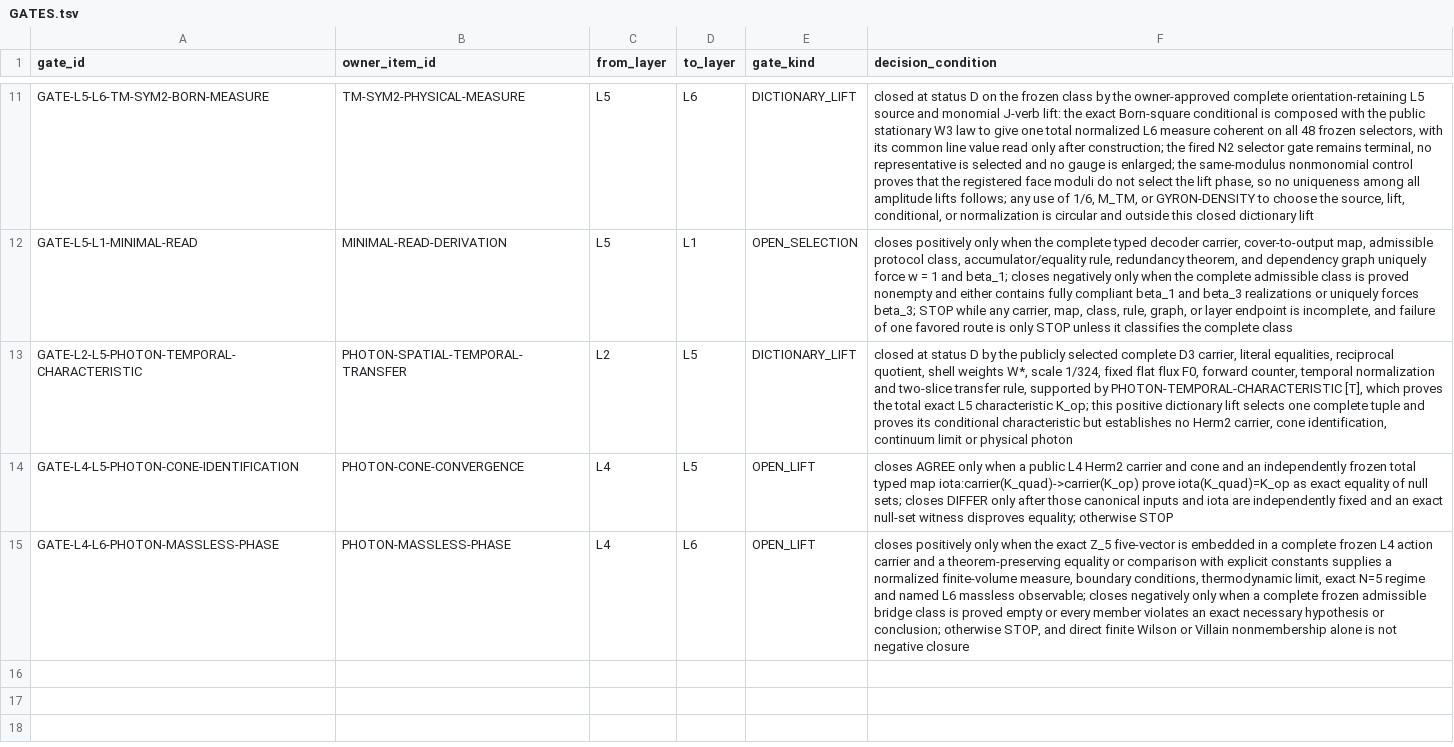
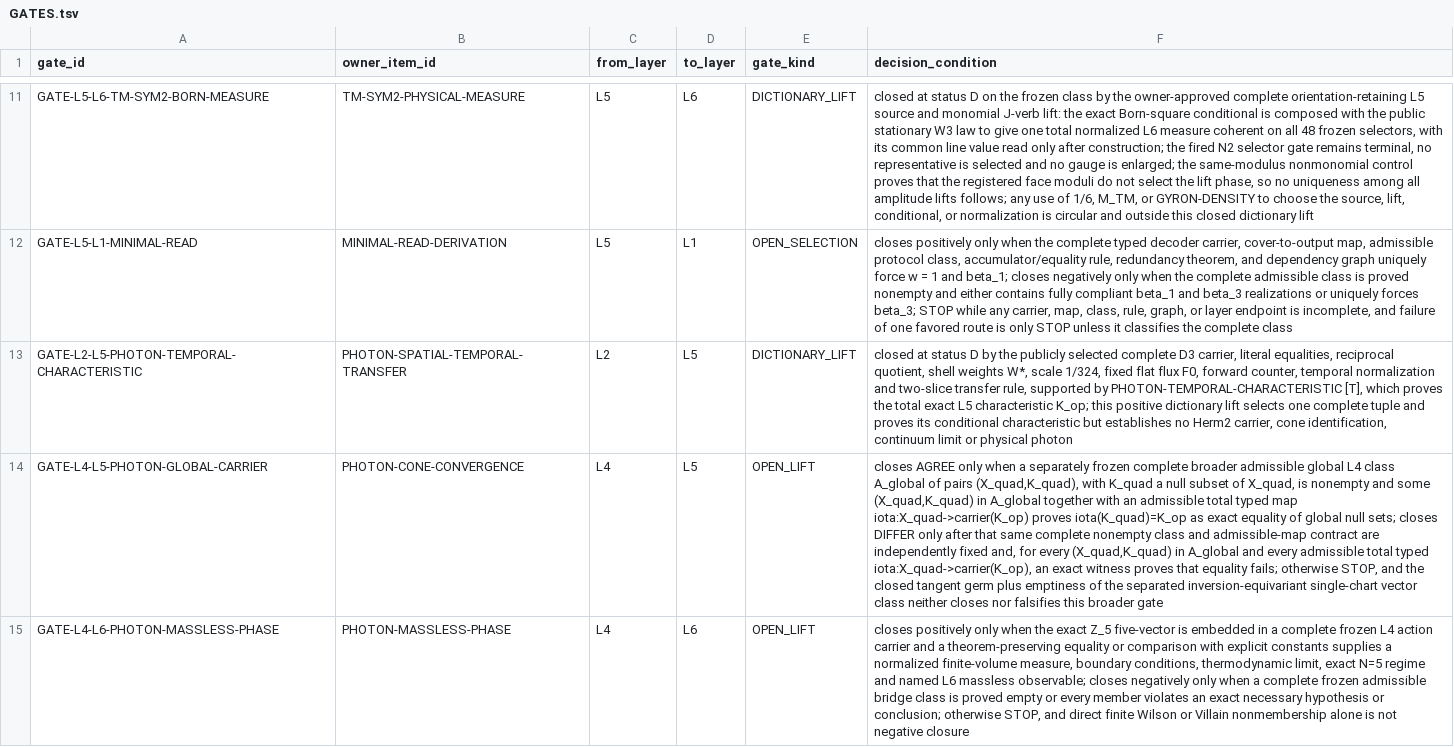
Before and after one commit to mathorn1973/twist-j, a TSV file: canon/GATES.tsv, drawn as a sheet; only a part is shown, gaps mark what is left out; the diff names each change by its address in the sheet, - before the commit and + after, or states it on an @@ line.

```diff
--- a/canon/GATES.tsv
+++ b/canon/GATES.tsv
-A14 (gate_id): GATE-L4-L5-PHOTON-CONE-IDENTIFICATION
+A14 (gate_id): GATE-L4-L5-PHOTON-GLOBAL-CARRIER
-F14 (decision_condition): …when a public L4 Herm2 carrier and cone and an independently frozen total typed map iota:carrier(K_quad)->carrier(K_op) prove iota(K_quad)=K_op as exact equality of null sets; closes DIFFER only after those canonical inputs and iota are independently fixed and an exact null-set witness disproves equality; otherwise STOP
+F14 (decision_condition): …when a separately frozen complete broader admissible global L4 class A_global of pairs (X_quad,K_quad), with K_quad a null subset of X_quad, is nonempty and some (X_quad,K_quad) in A_global together with an admissible total typed map iota:X_quad->carrier(K_op) proves iota(K_quad)=K_op as exact equality of global null sets; closes DIFFER only after that same complete nonempty class and admissible-map contract are independently fixed and, for every (X_quad,K_quad) in A_global and every admissible total typed iota:X_quad->carrier(K_op), an exact witness proves that equality fails; otherwise STOP, and the closed tangent germ plus emptiness of the separated inversion-equivariant single-chart vector class neither closes nor falsifies this broader gate
```
Also changed, not shown: canon/DEPENDENCIES.tsv, canon/EVIDENCE.tsv, 13 other files.
